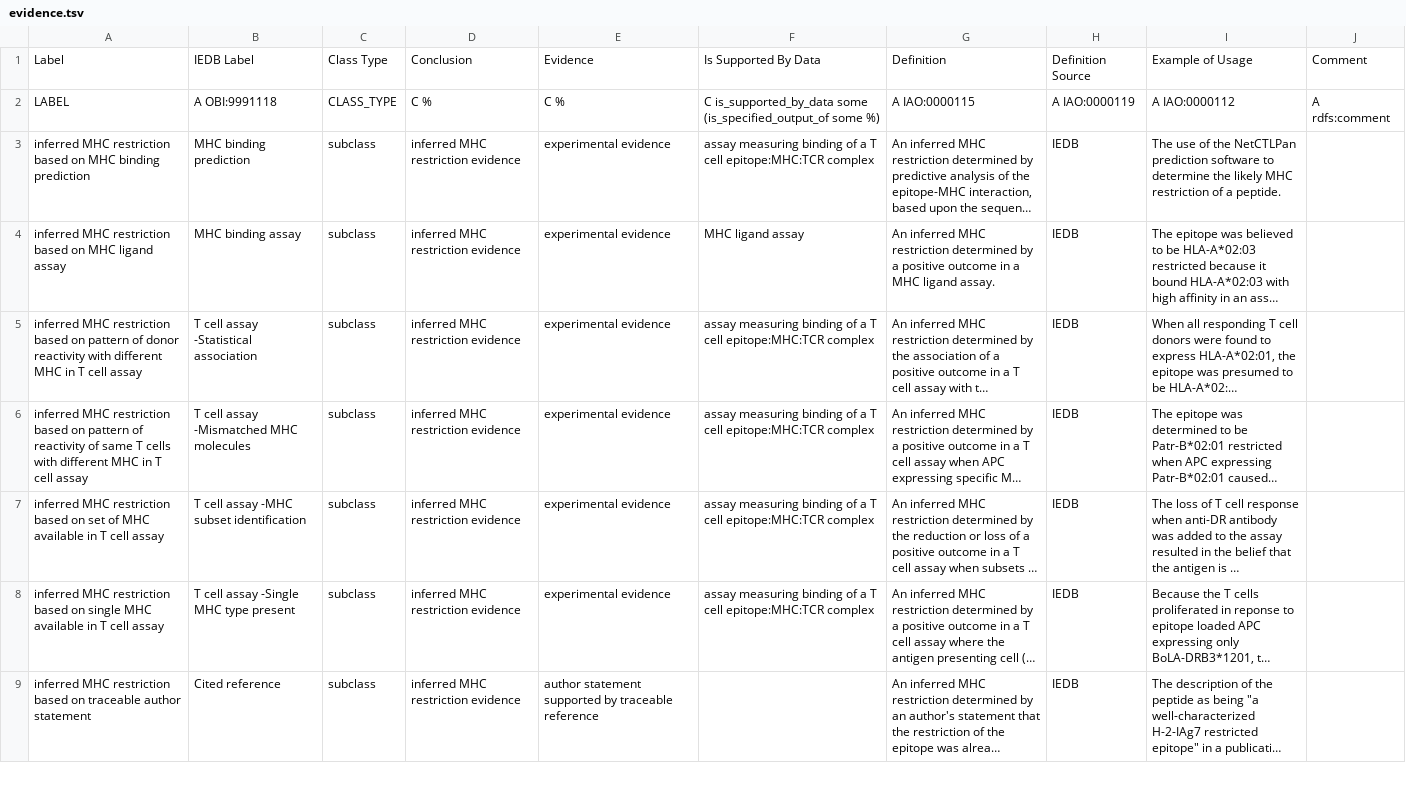
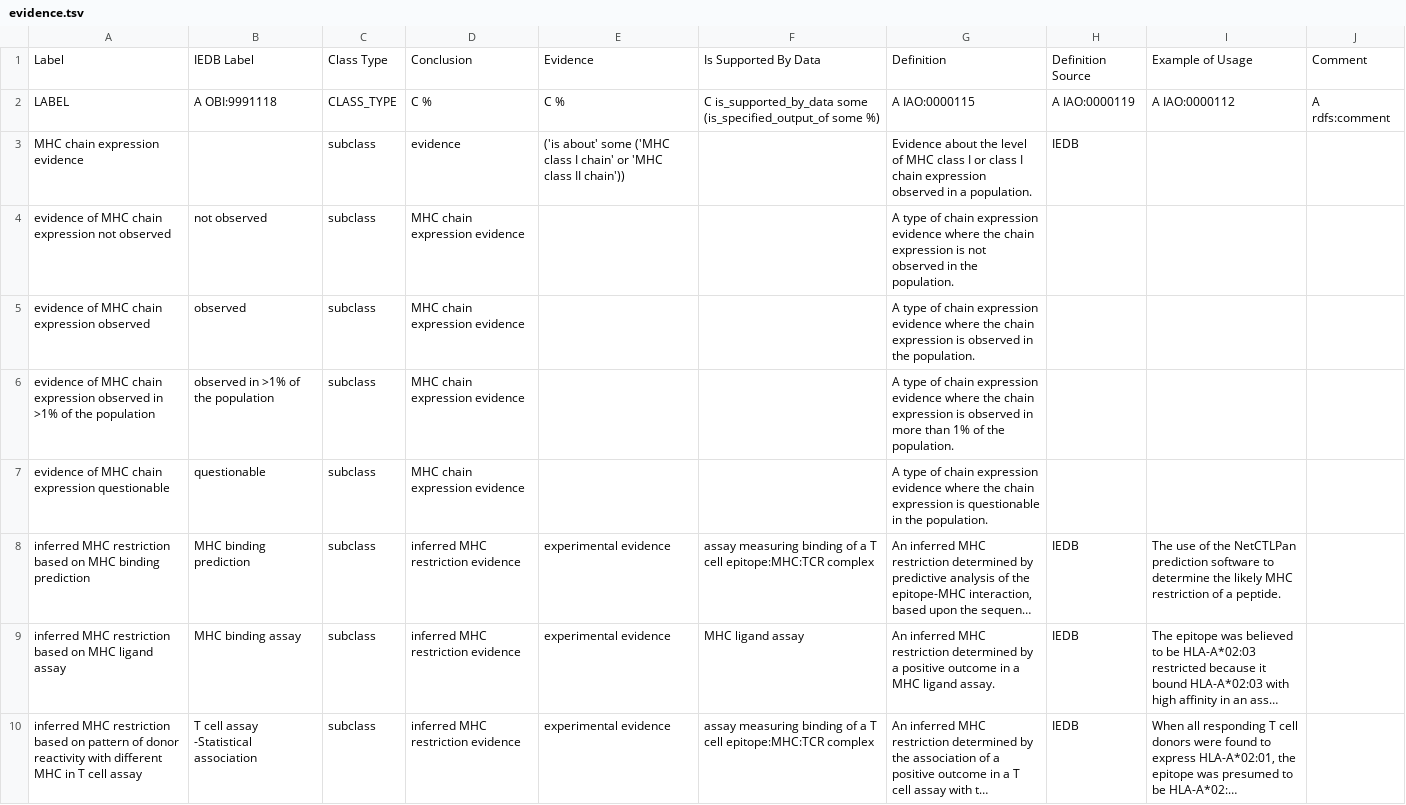
Before and after one commit to IEDB/MRO, a TSV file: ontology/evidence.tsv, drawn as a sheet; only a part is shown; the shorter side is filled out with more unchanged rows; long unchanged cells end in …; the diff names each change by its address in the sheet, - before the commit and + after, or states it on an @@ line.

Commit message:
Add new evidence terms, properly, column to chain (#63)
* Add new evidence terms, properly, column to chain

* Fix parent labels

* Change to AP

Co-authored-by: rctauber <rctauber@gmail.com>

```diff
--- a/ontology/evidence.tsv
+++ b/ontology/evidence.tsv
+row 3: MHC chain expression evidence |  | subclass | evidence | ('is about' some ('MHC class I chain' or 'MHC class II chain')) |  | Evidence about the level of MHC class I or class I chain expression observed in a population. | IEDB
+row 4: evidence of MHC chain expression not observed | not observed | subclass | MHC chain expression evidence |  |  | A type of chain expression evidence where the chain expression is not observed in the population.
+row 5: evidence of MHC chain expression observed | observed | subclass | MHC chain expression evidence |  |  | A type of chain expression evidence where the chain expression is observed in the population.
+row 6: evidence of MHC chain expression observed in >1% of the population | observed in >1% of the population | subclass | MHC chain expression evidence |  |  | A type of chain expression evidence where the chain expression is observed in more than 1% of the population.
+row 7: evidence of MHC chain expression questionable | questionable | subclass | MHC chain expression evidence |  |  | A type of chain expression evidence where the chain expression is questionable in the population.
```
Also changed, not shown: 2 other files.
